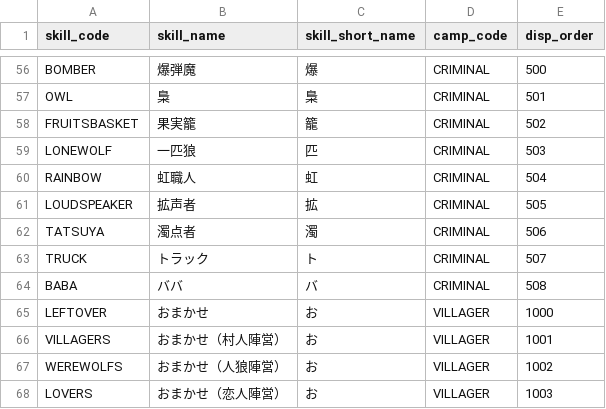
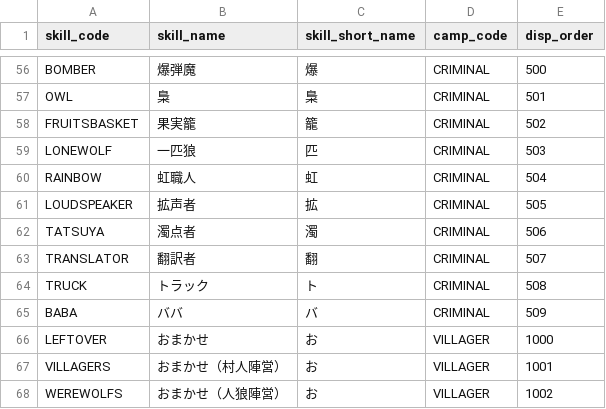
Before and after one commit to h-orito/wolf-mansion, a TSV file: dbflute_wolf_mansiondb/playsql/data/common/tsv/UTF-8/04-SKILL.tsv, drawn as a sheet; only a part is shown, gaps mark what is left out; the shorter side is filled out with more unchanged rows.

```diff
--- a/dbflute_wolf_mansiondb/playsql/data/common/tsv/UTF-8/04-SKILL.tsv
+++ b/dbflute_wolf_mansiondb/playsql/data/common/tsv/UTF-8/04-SKILL.tsv
@@ -62,4 +62,5 @@ LOUDSPEAKER	拡声者	拡	CRIMINAL	505
 TATSUYA	濁点者	濁	CRIMINAL	506
-TRUCK	トラック	ト	CRIMINAL	507
-BABA	ババ	バ	CRIMINAL	508
+TRANSLATOR	翻訳者	翻	CRIMINAL	507
+TRUCK	トラック	ト	CRIMINAL	508
+BABA	ババ	バ	CRIMINAL	509
 LEFTOVER	おまかせ	お	VILLAGER	1000
```
Also changed, not shown: dbflute_wolf_mansiondb/playsql/data/common/tsv/UTF-8/07-ABILITY_TYPE.tsv, 32 other files.
